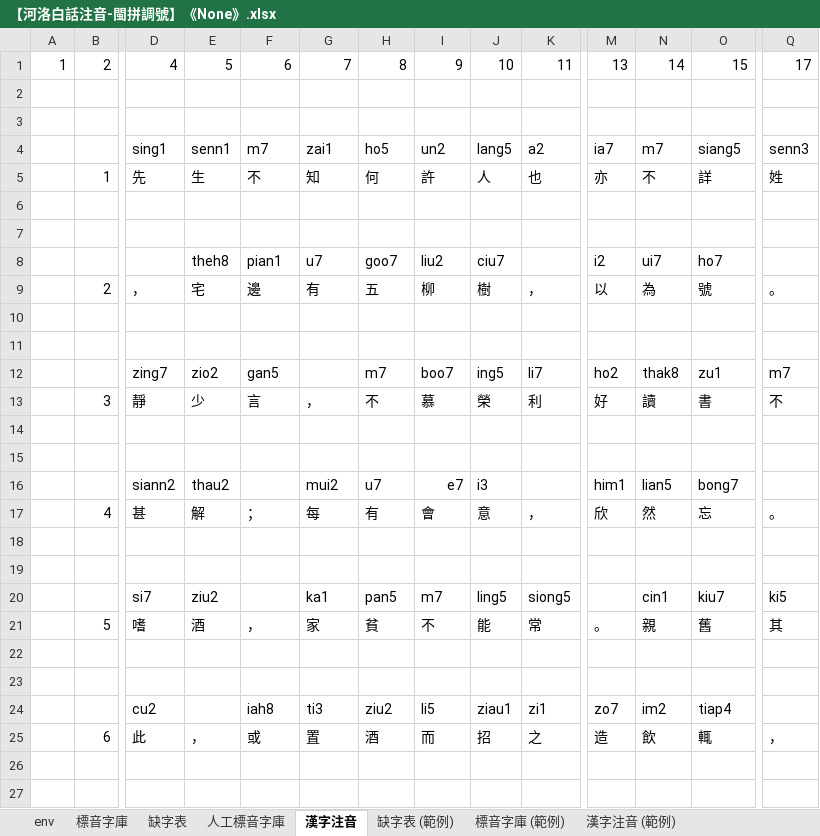
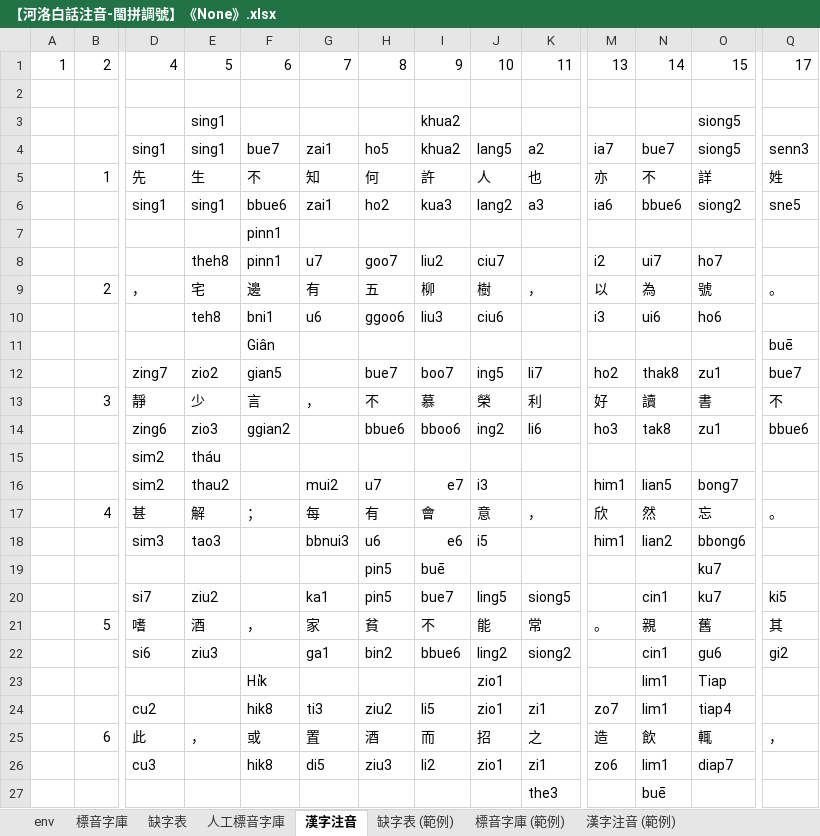
Before and after one commit to AlanJui/Piau-Im, an Excel workbook: output7/【河洛白話注音-閩拼調號】《None》.xlsx, sheet 漢字注音, drawn as a sheet; only a part is shown, gaps mark what is left out; values as stored, in another font and other column widths than the file's, no cell formats; conditional formats not drawn; removed rows and columns are numbered as before the commit, all else as after; rows hold the shown columns only; the diff covers the shown part only; the diff names each change by its address in the sheet, - before the commit and + after, or states it on an @@ line.

```diff
--- a/output7/【河洛白話注音-閩拼調號】《None》.xlsx (sheet 漢字注音)
+++ b/output7/【河洛白話注音-閩拼調號】《None》.xlsx (sheet 漢字注音)
-row 3: (empty)
+row 3:  |  |  | sing1 |  |  |  | khua2 |  |  |  |  | siong5
-E4: senn1
+E4: sing1
-F4: m7
+F4: bue7
-I4: un2
+I4: khua2
-N4: m7
+N4: bue7
-O4: siang5
+O4: siong5
-row 6: (empty)
+row 6:  |  | sing1 | sing1 | bbue6 | zai1 | ho2 | kua3 | lang2 | a3 | ia6 | bbue6 | siong2 | sne5
-F7: (empty)
+F7: pinn1
-F8: pian1
+F8: pinn1
-row 10: (empty)
+row 10:  |  |  | teh8 | bni1 | u6 | ggoo6 | liu3 | ciu6 |  | i3 | ui6 | ho6
-row 11: (empty)
+row 11:  |  |  |  | Giân |  |  |  |  |  |  |  |  | buē
-F12: gan5
+F12: gian5
-H12: m7
+H12: bue7
-Q12: m7
+Q12: bue7
-row 14: (empty)
+row 14:  |  | zing6 | zio3 | ggian2 |  | bbue6 | bboo6 | ing2 | li6 | ho3 | tak8 | zu1 | bbue6
-row 15: (empty)
+row 15:  |  | sim2 | tháu
-D16: siann2
+D16: sim2
-row 18: (empty)
+row 18:  |  | sim3 | tao3 |  | bbnui3 | u6 | e6 | i5 |  | him1 | lian2 | bbong6
-row 19: (empty)
+row 19:  |  |  |  |  |  | pin5 | buē |  |  |  |  | ku7
-H20: pan5
+H20: pin5
-I20: m7
+I20: bue7
-O20: kiu7
+O20: ku7
-row 22: (empty)
+row 22:  |  | si6 | ziu3 |  | ga1 | bin2 | bbue6 | ling2 | siong2 |  | cin1 | gu6 | gi2
-row 23: (empty)
+row 23:  |  |  |  | Hi̍k |  |  |  | zio1 |  |  | lim1 | Tiap
-F24: iah8
+F24: hik8
-J24: ziau1
+J24: zio1
-N24: im2
+N24: lim1
-row 26: (empty)
+row 26:  |  | cu3 |  | hik8 | di5 | ziu3 | li2 | zio1 | zi1 | zo6 | lim1 | diap7
-row 27: (empty)
+row 27:  |  |  |  |  |  |  |  |  | the3 |  | buē
```
Also changed, not shown: 149 edited cells elsewhere in this sheet, sheet 人工標音字庫, sheet 標音字庫, sheet 缺字表, cell formats, 4 other files.
